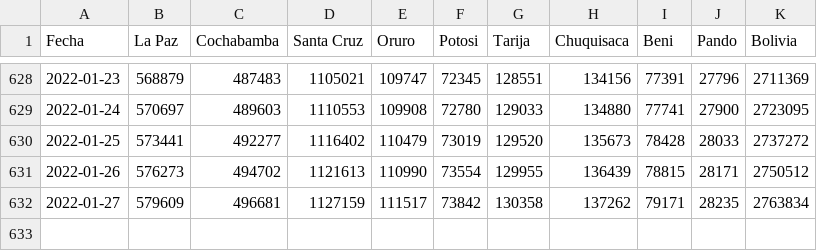
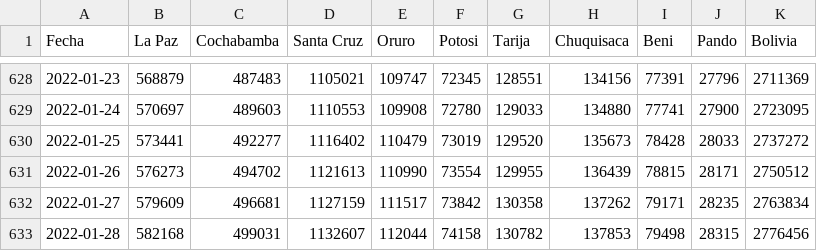
Before and after one commit to sociedatos/covid19-bo-pruebas_por_departamento, a CSV file: descartados.csv, drawn as a sheet; only a part is shown, gaps mark what is left out.

```diff
--- a/descartados.csv
+++ b/descartados.csv
@@ -632 +632,2 @@ Fecha,La Paz,Cochabamba,Santa Cruz,Oruro,Potosi,Tarija,Chuquisaca,Beni,Pando,Bol
 2022-01-27,579609,496681,1127159,111517,73842,130358,137262,79171,28235,2763834
+2022-01-28,582168,499031,1132607,112044,74158,130782,137853,79498,28315,2776456
```
Also changed, not shown: metadata.csv, positividad.csv, 11 other files.
